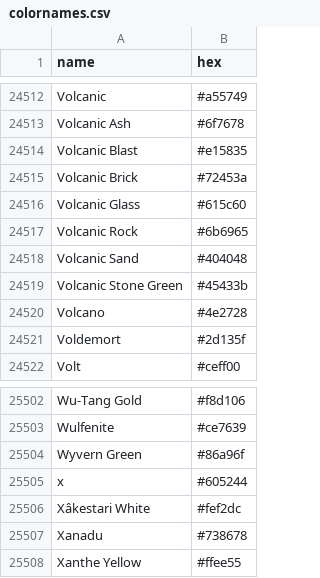
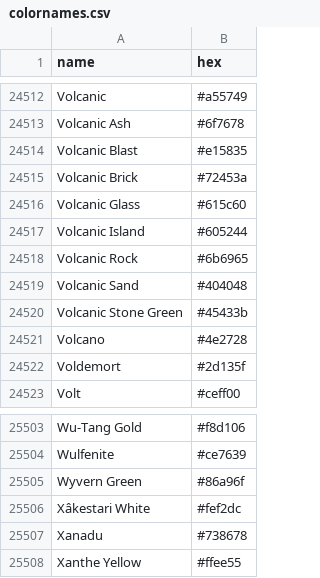
Before and after one commit to meodai/color-names, a CSV file: dist/colornames.csv, drawn as a sheet; only a part is shown, gaps mark what is left out.

```diff
--- a/dist/colornames.csv
+++ b/dist/colornames.csv
@@ -24516,2 +24516,3 @@ Volcanic Brick,#72453a
 Volcanic Glass,#615c60
+Volcanic Island,#605244
 Volcanic Rock,#6b6965
@@ -25504,3 +25505,2 @@ Wulfenite,#ce7639
 Wyvern Green,#86a96f
-x,#605244
 Xâkestari White,#fef2dc
```
Also changed, not shown: dist/colornames.bestof.csv, src/colornames.csv, 19 other files.
